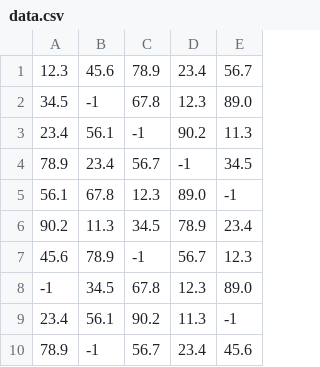
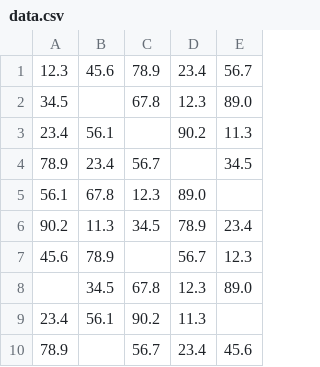
Before and after one commit to doingandlearning/python-training-mar-2025, a CSV file: actual-code/13-numpy-and-matplotlib/data.csv, drawn as a sheet.

```diff
--- a/actual-code/13-numpy-and-matplotlib/data.csv
+++ b/actual-code/13-numpy-and-matplotlib/data.csv
@@ -1,10 +1,10 @@
 12.3, 45.6, 78.9, 23.4, 56.7
-34.5, -1, 67.8, 12.3, 89.0
-23.4, 56.1, -1, 90.2, 11.3
-78.9, 23.4, 56.7, -1, 34.5
-56.1, 67.8, 12.3, 89.0, -1
+34.5, , 67.8, 12.3, 89.0
+23.4, 56.1, , 90.2, 11.3
+78.9, 23.4, 56.7, , 34.5
+56.1, 67.8, 12.3, 89.0,
 90.2, 11.3, 34.5, 78.9, 23.4
-45.6, 78.9, -1, 56.7, 12.3
--1, 34.5, 67.8, 12.3, 89.0
-23.4, 56.1, 90.2, 11.3, -1
-78.9, -1, 56.7, 23.4, 45.6
+45.6, 78.9, , 56.7, 12.3
+, 34.5, 67.8, 12.3, 89.0
+23.4, 56.1, 90.2, 11.3,
+78.9, , 56.7, 23.4, 45.6
```
Also changed, not shown: 4 other files.
